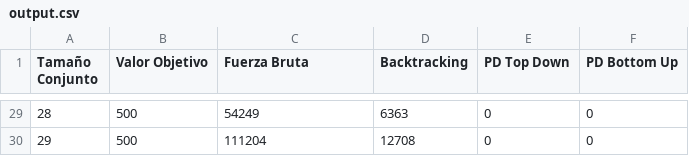
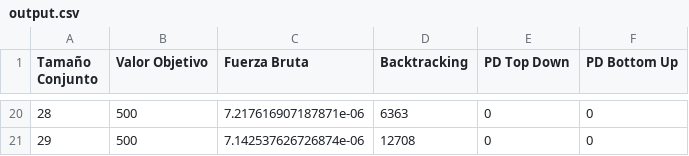
Before and after one commit to gonzalokun/AED3TP1, a CSV file: output.csv, drawn as a sheet; only a part is shown, gaps mark what is left out; addresses are those after the commit; the diff covers the shown part only; the diff names each change by its address in the sheet, - before the commit and + after, or states it on an @@ line.

```diff
--- a/output.csv
+++ b/output.csv
-C20 (Fuerza Bruta): 54249
+C20 (Fuerza Bruta): 7.217616907187871e-06
-C21 (Fuerza Bruta): 111204
+C21 (Fuerza Bruta): 7.142537626726874e-06
```
Also changed, not shown: 9 removed rows, 18 edited cells and row numbers in column A elsewhere in this file, outputComp.csv, 3 other files.
